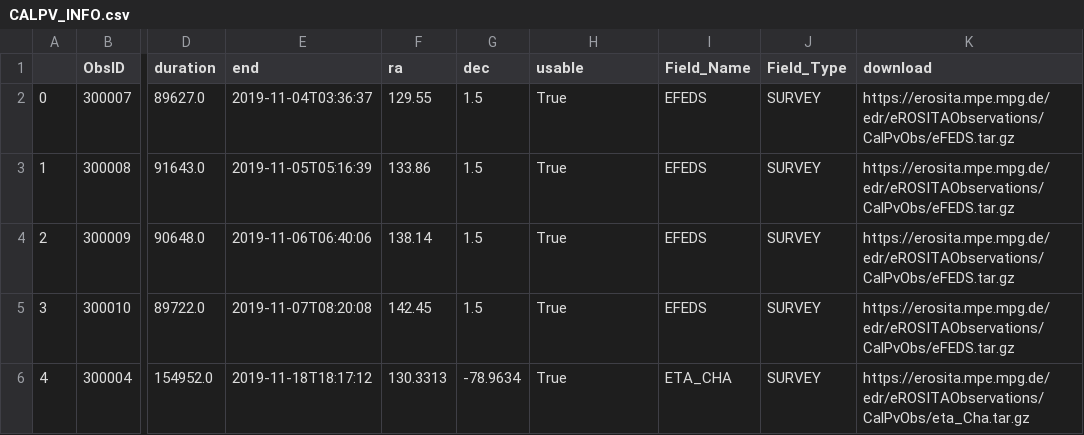
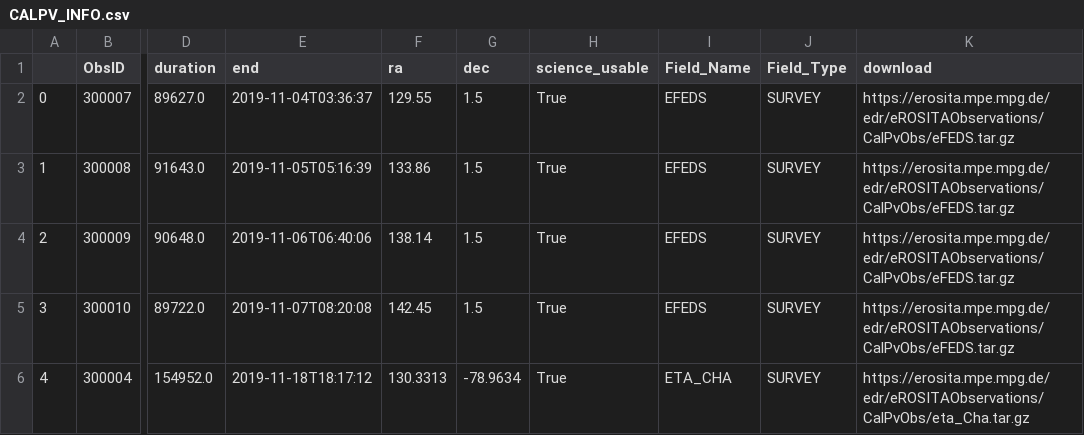
Before and after one commit to DavidT3/DAXA, a CSV file: daxa/files/CALPV_INFO.csv, drawn as a sheet; only a part is shown, gaps mark what is left out; the diff names each change by its address in the sheet, - before the commit and + after, or states it on an @@ line.

Commit message:
Should have adjusted eROSITACalPV to the new 'science_usable' rather than 'usable' column. For issue #158
Signed-off-by: DavidT3 <dt237@sussex.ac.uk>

```diff
--- a/daxa/files/CALPV_INFO.csv
+++ b/daxa/files/CALPV_INFO.csv
-H1: usable
+H1: science_usable
```
Also changed, not shown: 1 other file.
